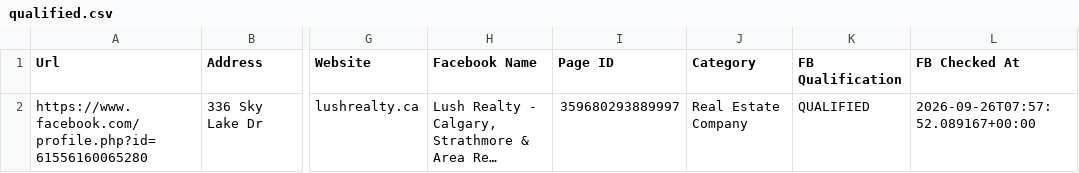
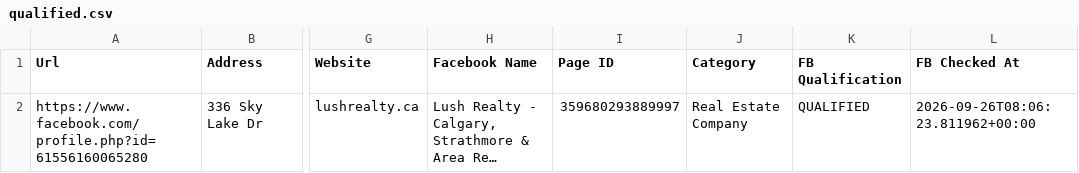
Before and after one commit to alimoh8764-glitch/Apify-Email-1, a CSV file: FBRUN/qualified.csv, drawn as a sheet; only a part is shown, gaps mark what is left out; long unchanged cells end in …; the diff names each change by its address in the sheet, - before the commit and + after, or states it on an @@ line.

Commit message:
Update Facebook qualified leads (ce9m2Ug6JGUm4WATK)

```diff
--- a/FBRUN/qualified.csv
+++ b/FBRUN/qualified.csv
-L2 (FB Checked At): 2026-09-26T07:57:52.089167+00:00
+L2 (FB Checked At): 2026-09-26T08:06:23.811962+00:00
```
